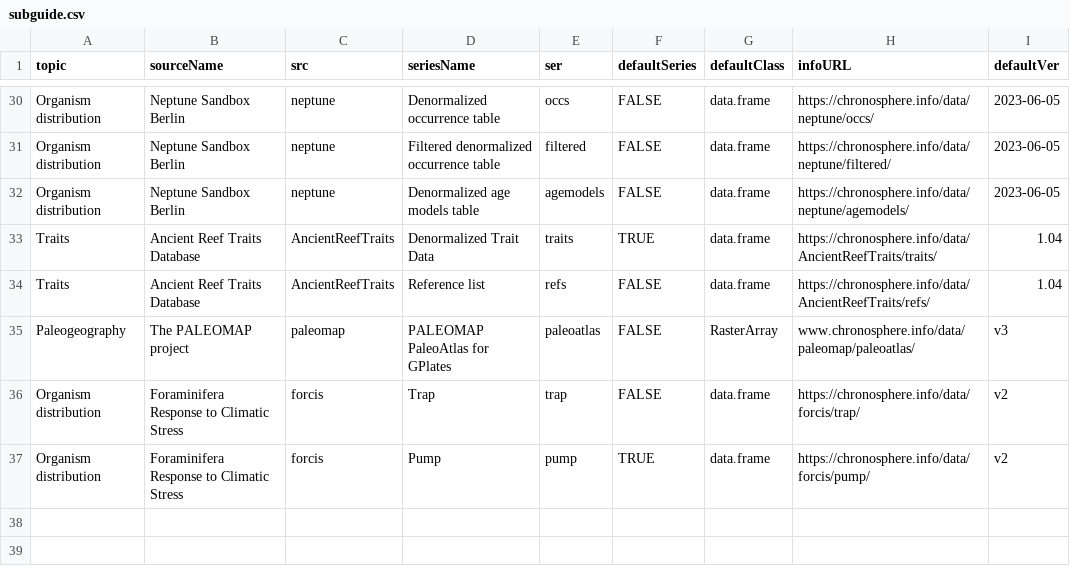
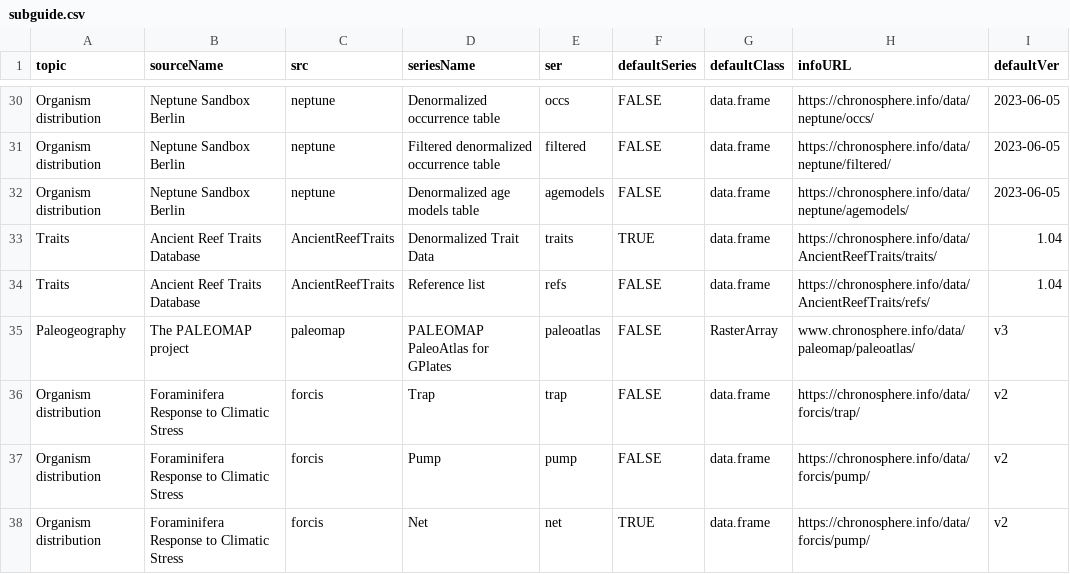
Before and after one commit to chronosphere-info/chrono_arch_2, a CSV file: users/public/R/subguide.csv, drawn as a sheet; only a part is shown, gaps mark what is left out.

```diff
--- a/users/public/R/subguide.csv
+++ b/users/public/R/subguide.csv
@@ -36,2 +36,3 @@
 "Organism distribution","Foraminifera Response to Climatic Stress","forcis","Trap","trap",FALSE,"data.frame","https://chronosphere.info/data/forcis/trap/","v2"
-"Organism distribution","Foraminifera Response to Climatic Stress","forcis","Pump","pump",TRUE,"data.frame","https://chronosphere.info/data/forcis/pump/","v2"
+"Organism distribution","Foraminifera Response to Climatic Stress","forcis","Pump","pump",FALSE,"data.frame","https://chronosphere.info/data/forcis/pump/","v2"
+"Organism distribution","Foraminifera Response to Climatic Stress","forcis","Net","net",TRUE,"data.frame","https://chronosphere.info/data/forcis/pump/","v2"
```
Also changed, not shown: users/public/R/forcis.csv, users/public/guide.csv, 2 other files.
